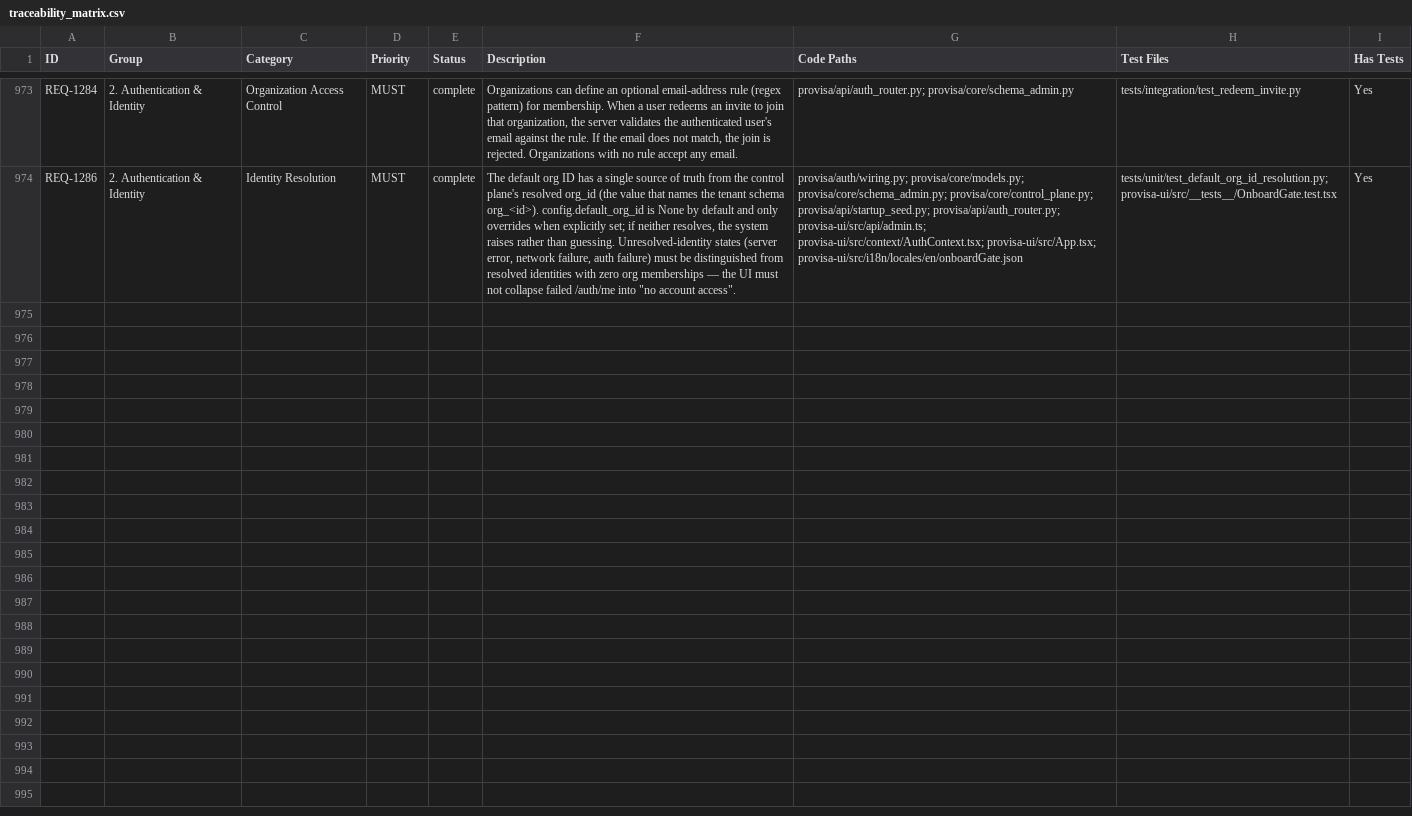
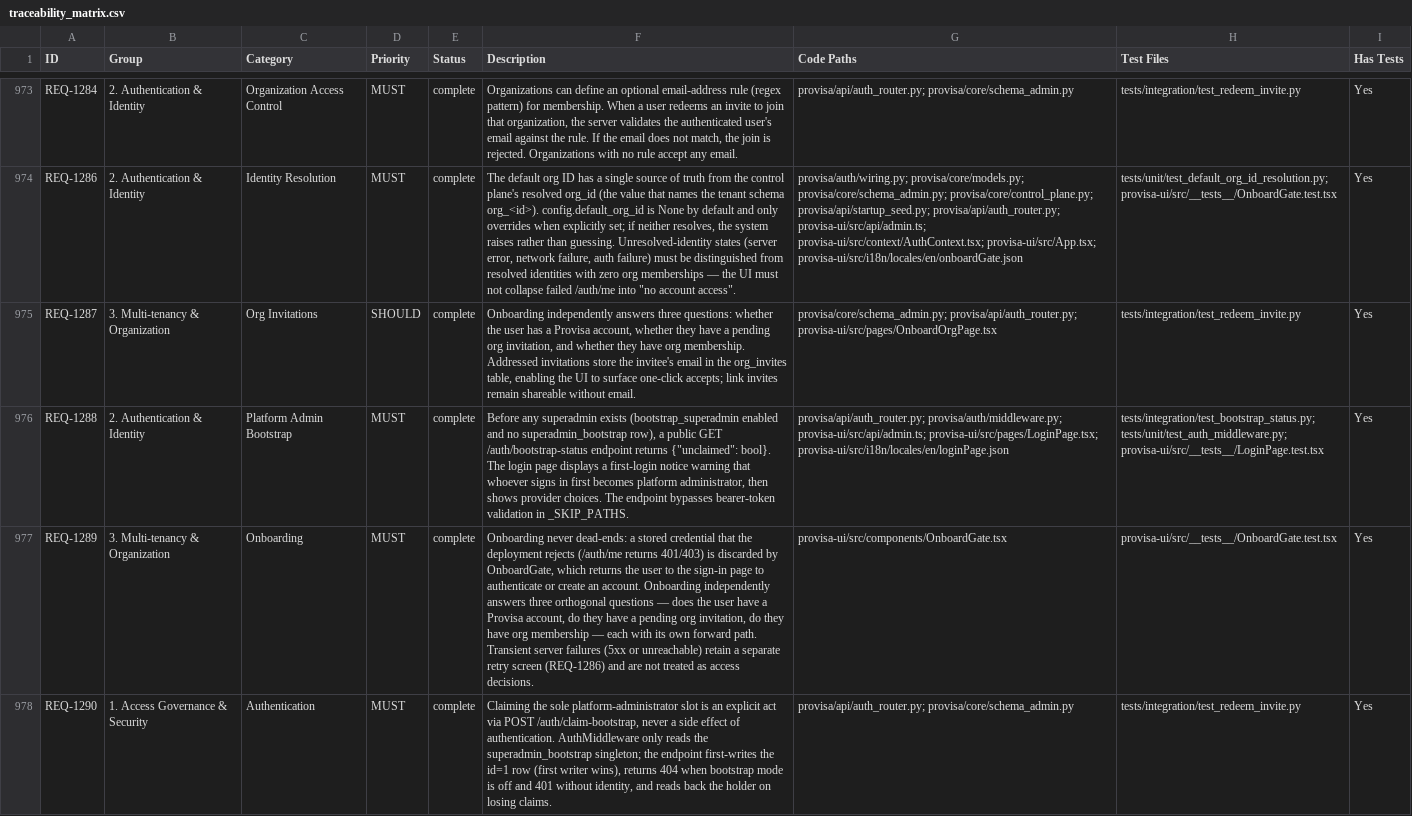
Before and after one commit to kenstott/provisa, a CSV file: docs/exports/traceability_matrix.csv, drawn as a sheet; only a part is shown, gaps mark what is left out; the diff names each change by its address in the sheet, - before the commit and + after, or states it on an @@ line.

```diff
--- a/docs/exports/traceability_matrix.csv
+++ b/docs/exports/traceability_matrix.csv
+row 975: REQ-1287 | 3. Multi-tenancy & Organization | Org Invitations | SHOULD | complete | Onboarding independently answers three questions: whether the user has a Provisa account, whether they have a pending org invitation, and whether they have org membership. Addressed invitations store the invitee's email in the org_invites table, enabling the UI to surface one-click accepts; link invites remain shareable without email. | provisa/core/schema_admin.py; provisa/api/auth_router.py; provisa-ui/src/pages/OnboardOrgPage.tsx | tests/integration/test_redeem_invite.py | Yes
+row 976: REQ-1288 | 2. Authentication & Identity | Platform Admin Bootstrap | MUST | complete | Before any superadmin exists (bootstrap_superadmin enabled and no superadmin_bootstrap row), a public GET /auth/bootstrap-status endpoint returns {"unclaimed": bool}. The login page displays a first-login notice warning that whoever signs in first becomes platform administrator, then shows provider choices. The endpoint bypasses bearer-token validation in _SKIP_PATHS. | provisa/api/auth_router.py; provisa/auth/middleware.py; provisa-ui/src/api/admin.ts; provisa-ui/src/pages/LoginPage.tsx; provisa-ui/src/i18n/locales/en/loginPage.json | tests/integration/test_bootstrap_status.py; tests/unit/test_auth_middleware.py; provisa-ui/src/__tests__/LoginPage.test.tsx | Yes
+row 977: REQ-1289 | 3. Multi-tenancy & Organization | Onboarding | MUST | complete | Onboarding never dead-ends: a stored credential that the deployment rejects (/auth/me returns 401/403) is discarded by OnboardGate, which returns the user to the sign-in page to authenticate or create an account. Onboarding independently answers three orthogonal questions — does the user have a Provisa account, do they have a pending org invitation, do they have org membership — each with its own forward path. Transient server failures (5xx or unreachable) retain a separate retry screen (REQ-1286) and are not treated as access decisions. | provisa-ui/src/components/OnboardGate.tsx | provisa-ui/src/__tests__/OnboardGate.test.tsx | Yes
+row 978: REQ-1290 | 1. Access Governance & Security | Authentication | MUST | complete | Claiming the sole platform-administrator slot is an explicit act via POST /auth/claim-bootstrap, never a side effect of authentication. AuthMiddleware only reads the superadmin_bootstrap singleton; the endpoint first-writes the id=1 row (first writer wins), returns 404 when bootstrap mode is off and 401 without identity, and reads back the holder on losing claims. | provisa/api/auth_router.py; provisa/core/schema_admin.py | tests/integration/test_redeem_invite.py | Yes
```
Also changed, not shown: docs/exports/feature_matrix.csv, 27 other files.
